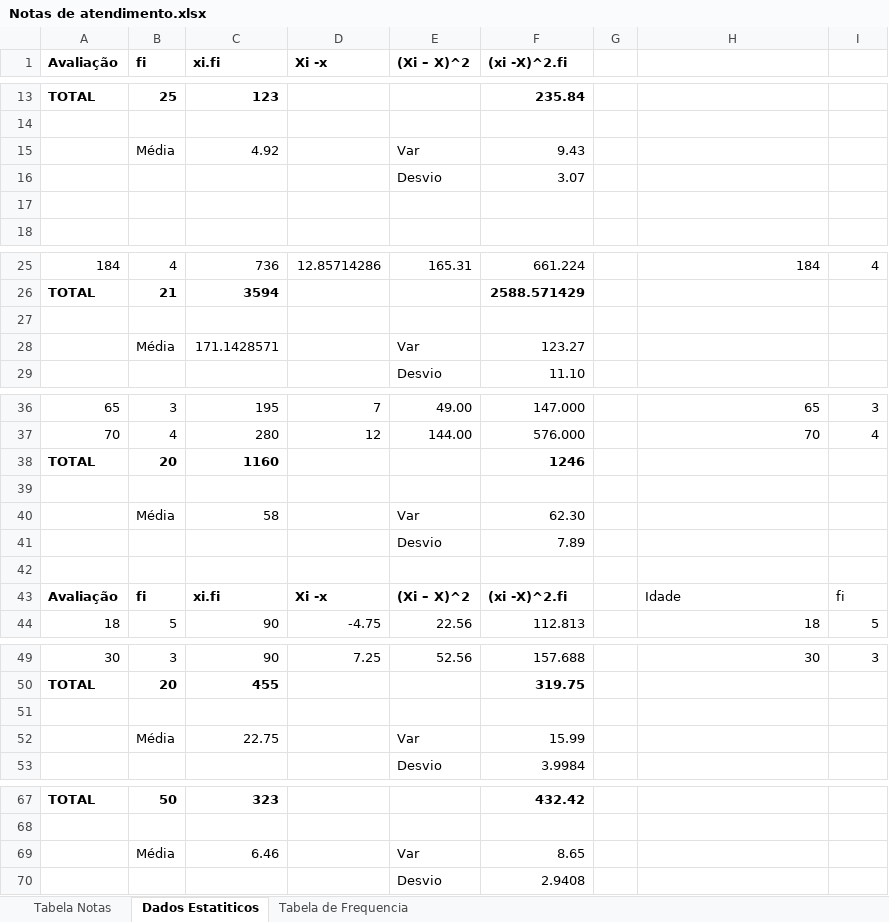
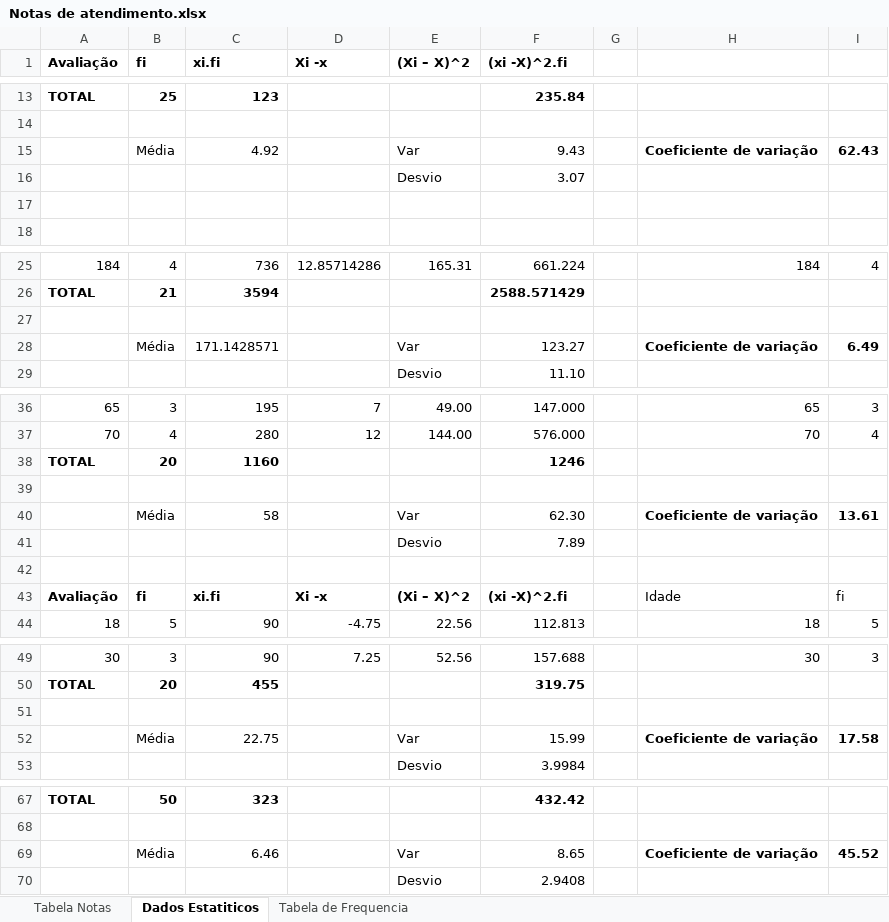
Before and after one commit to rafaelhonorato03/estatisticas, an Excel workbook: Notas de atendimento.xlsx, sheet Dados Estatiticos, drawn as a sheet; only a part is shown, gaps mark what is left out; values as stored, in another font and other column widths than the file's, no borders; the diff names each change by its address in the sheet, - before the commit and + after, or states it on an @@ line.

```diff
--- a/Notas de atendimento.xlsx (sheet Dados Estatiticos)
+++ b/Notas de atendimento.xlsx (sheet Dados Estatiticos)
-H15: (empty)
+H15: Coeficiente de variação
-I15: (empty)
+I15: 62.43
-H28: (empty)
+H28: Coeficiente de variação
-I28: (empty)
+I28: 6.49
-H40: (empty)
+H40: Coeficiente de variação
-I40: (empty)
+I40: 13.61
-H52: (empty)
+H52: Coeficiente de variação
-I52: (empty)
+I52: 17.58
-H69: (empty)
+H69: Coeficiente de variação
-I69: (empty)
+I69: 45.52
```
Also changed, not shown: sheet Tabela de Frequencia, formulas that keep their value.
